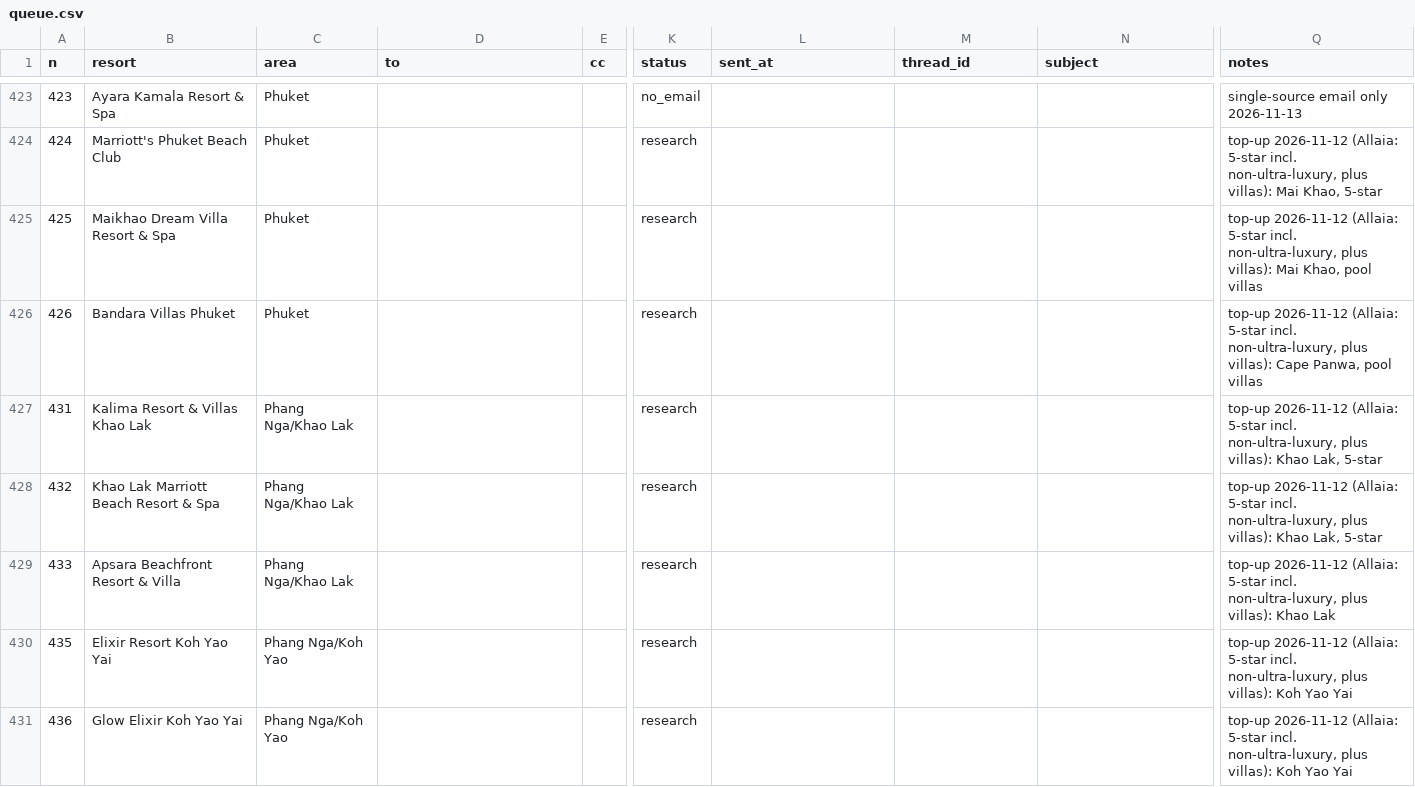
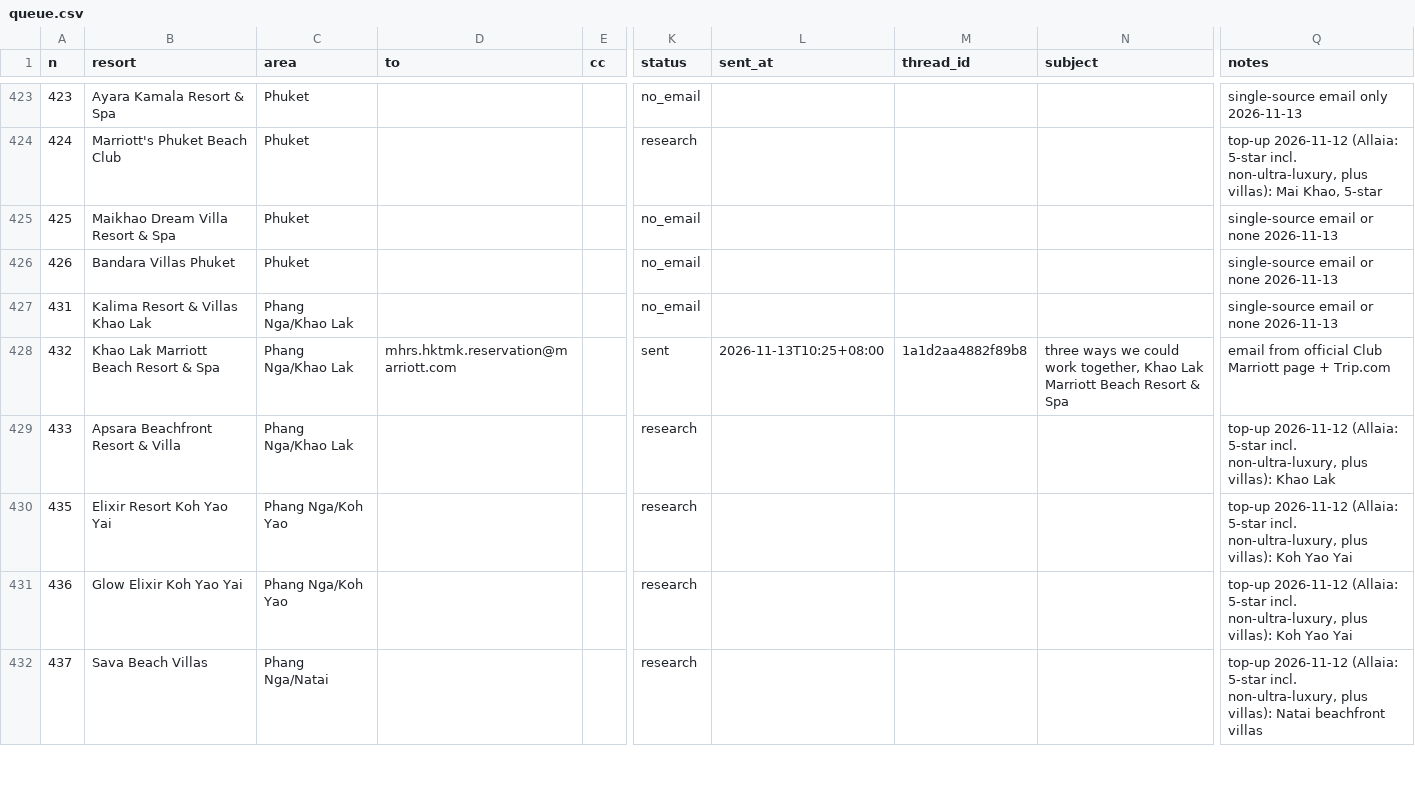
Before and after one commit to allaiaj/allaia-media, a CSV file: docs/outreach/queue.csv, drawn as a sheet; only a part is shown, gaps mark what is left out; the shorter side is filled out with more unchanged rows; the diff names each change by its address in the sheet, - before the commit and + after, or states it on an @@ line.

```diff
--- a/docs/outreach/queue.csv
+++ b/docs/outreach/queue.csv
-K425:K427 (status): research
+K425:K427 (status): no_email
-Q425 (notes): top-up 2026-11-12 (Allaia: 5-star incl. non-ultra-luxury, plus villas): Mai Khao, pool villas
+Q425 (notes): single-source email or none 2026-11-13
-Q426 (notes): top-up 2026-11-12 (Allaia: 5-star incl. non-ultra-luxury, plus villas): Cape Panwa, pool villas
+Q426 (notes): single-source email or none 2026-11-13
-Q427 (notes): top-up 2026-11-12 (Allaia: 5-star incl. non-ultra-luxury, plus villas): Khao Lak, 5-star
+Q427 (notes): single-source email or none 2026-11-13
-D428 (to): (empty)
+D428 (to): mhrs.hktmk.reservation@marriott.com
-K428 (status): research
+K428 (status): sent
-L428 (sent_at): (empty)
+L428 (sent_at): 2026-11-13T10:25+08:00
-M428 (thread_id): (empty)
+M428 (thread_id): 1a1d2aa4882f89b8
-N428 (subject): (empty)
+N428 (subject): three ways we could work together, Khao Lak Marriott Beach Resort & Spa
-Q428 (notes): top-up 2026-11-12 (Allaia: 5-star incl. non-ultra-luxury, plus villas): Khao Lak, 5-star
+Q428 (notes): email from official Club Marriott page + Trip.com
```
